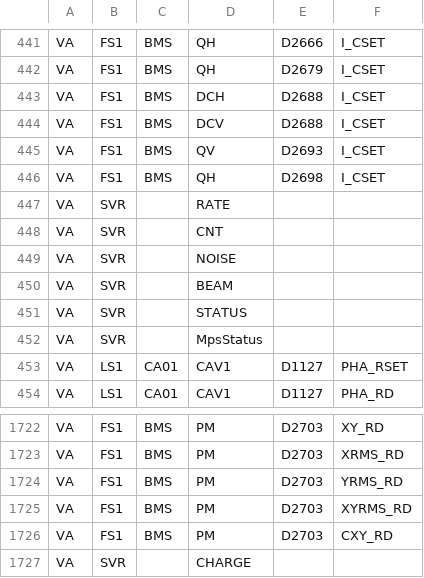
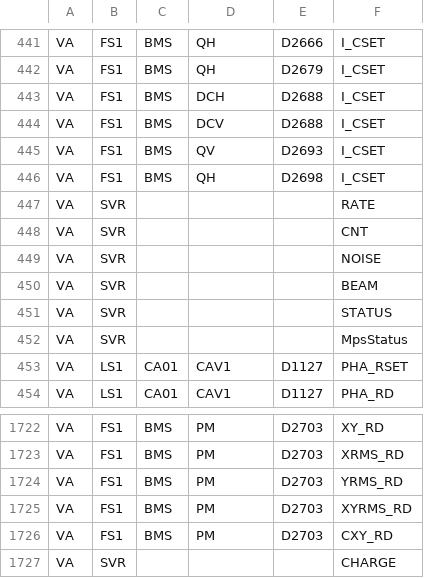
Before and after one commit to GaryMcMurtrieS/VA-OPI, a CSV file: va_pvs.csv, drawn as a sheet; only a part is shown, gaps mark what is left out.

Commit message:
SVR Data now properly displayed

```diff
--- a/va_pvs.csv
+++ b/va_pvs.csv
@@ -446,8 +446,8 @@ VA,FS1,BMS,QV,D2693,I_CSET
 VA,FS1,BMS,QH,D2698,I_CSET
-VA,SVR,,RATE,,
-VA,SVR,,CNT,,
-VA,SVR,,NOISE,,
-VA,SVR,,BEAM,,
-VA,SVR,,STATUS,,
-VA,SVR,,MpsStatus,,
+VA,SVR,,,,RATE
+VA,SVR,,,,CNT
+VA,SVR,,,,NOISE
+VA,SVR,,,,BEAM
+VA,SVR,,,,STATUS
+VA,SVR,,,,MpsStatus
 VA,LS1,CA01,CAV1,D1127,PHA_RSET
@@ -1726,2 +1726,2 @@ VA,FS1,BMS,PM,D2703,XYRMS_RD
 VA,FS1,BMS,PM,D2703,CXY_RD
-VA,SVR,,CHARGE,,
+VA,SVR,,,,CHARGE
```
Also changed, not shown: 5 other files.
